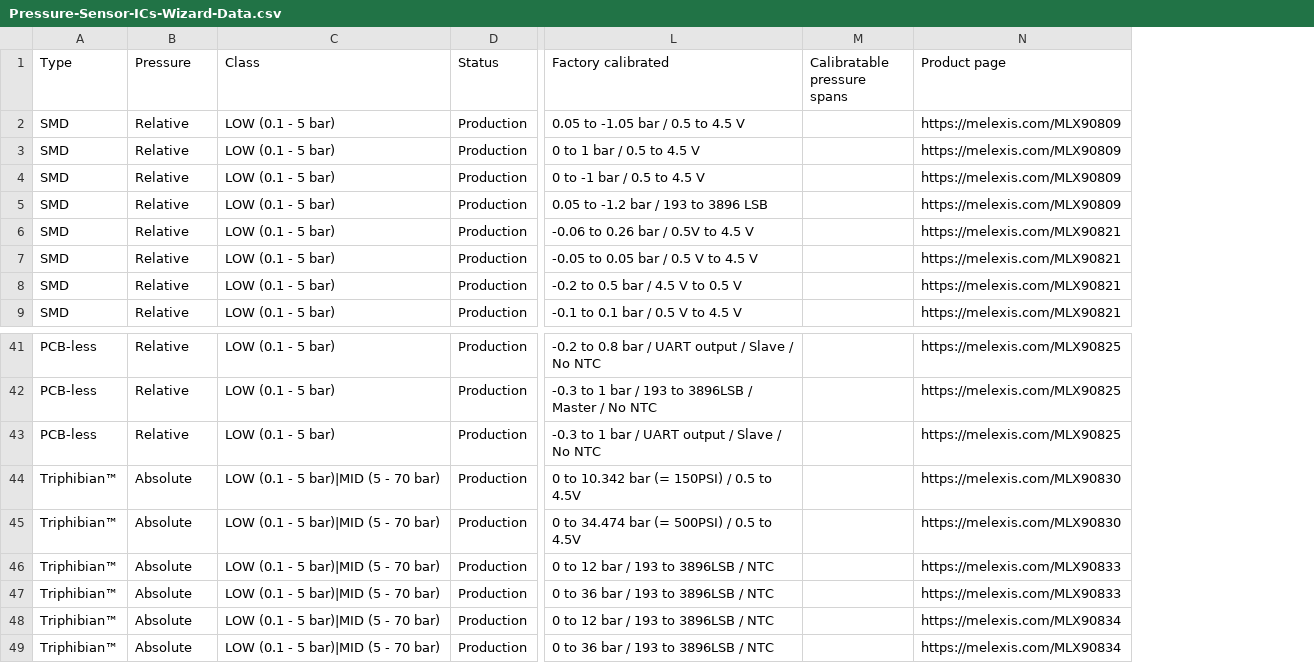
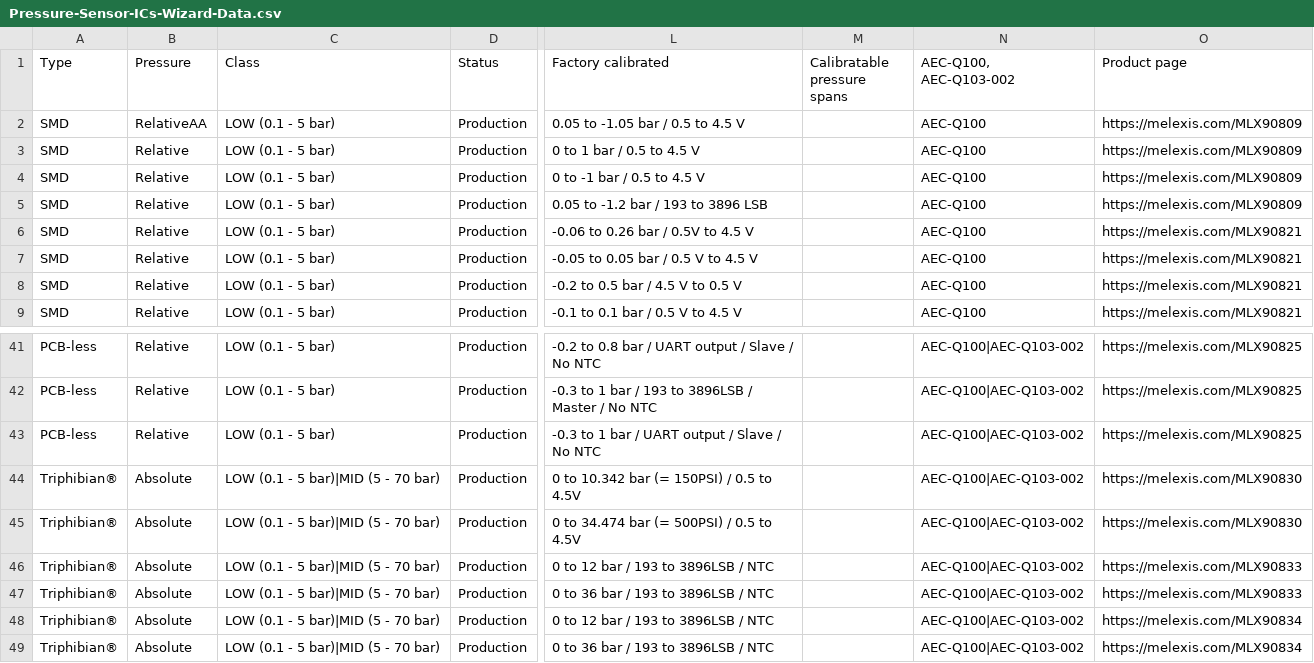
Before and after one commit to MelexisBC/Wizard--Pressure-Sensor-ICs-Data, a CSV file: Pressure-Sensor-ICs-Wizard-Data.csv, drawn as a sheet; only a part is shown, gaps mark what is left out; the diff names each change by its address in the sheet, - before the commit and + after, or states it on an @@ line.

Commit message:
Wizard - Pressure sensor ICs - Google sheet updated

```diff
--- a/Pressure-Sensor-ICs-Wizard-Data.csv
+++ b/Pressure-Sensor-ICs-Wizard-Data.csv
+column N (AEC-Q100, AEC-Q103-002), rows 2-9: all AEC-Q100; rows 41-49: all AEC-Q100|AEC-Q103-002
-B2 (Pressure): Relative
+B2 (Pressure): RelativeAA
-A44:A49 (Type): Triphibian™
+A44:A49 (Type): Triphibian®
```
